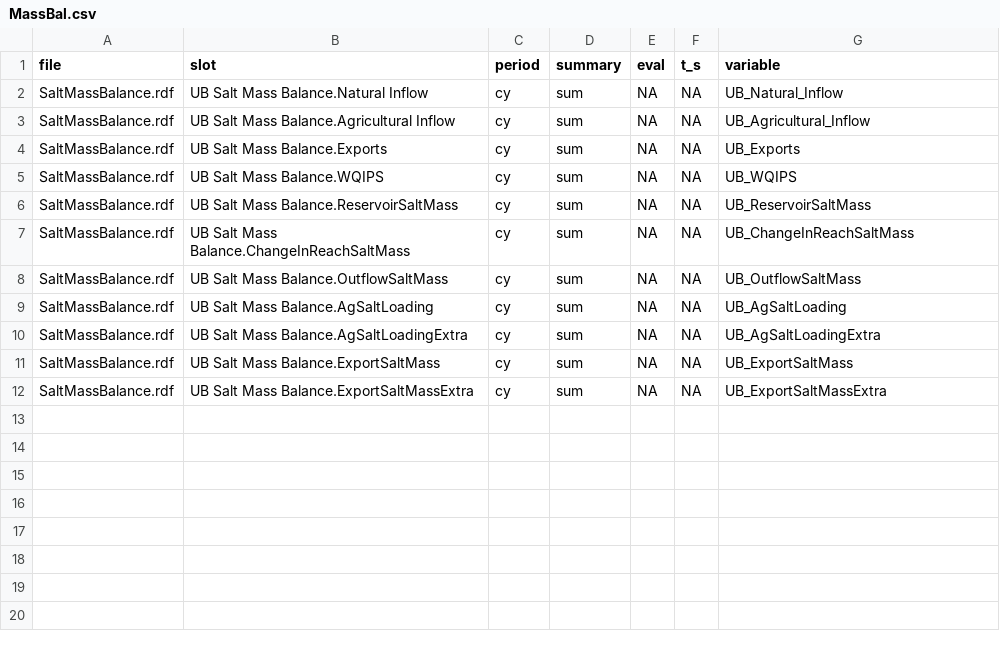
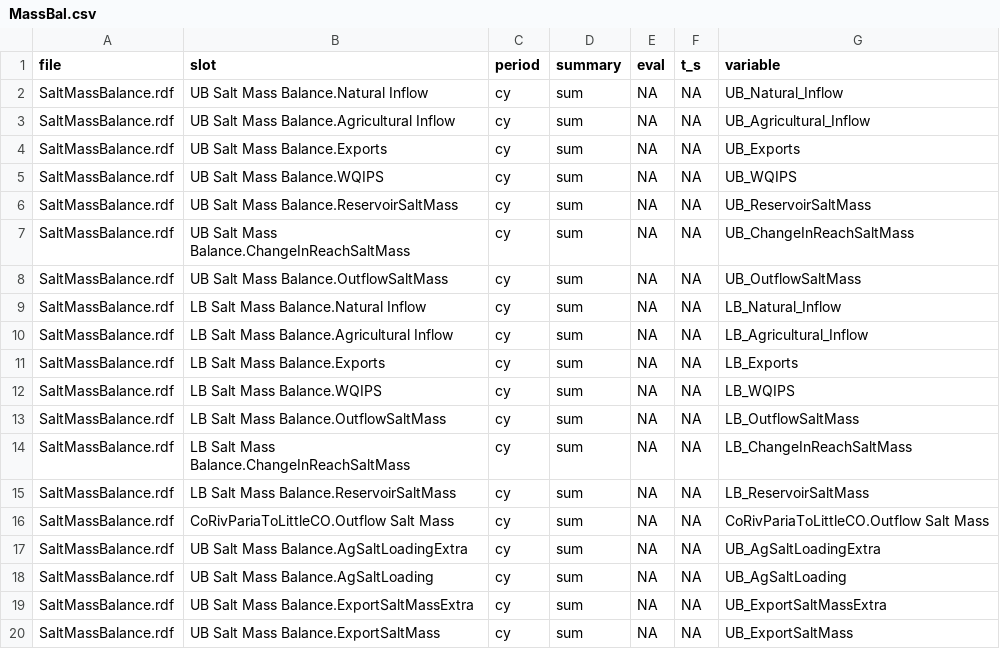
Before and after one commit to usbr/RW-RDF-Process-Plot, a CSV file: rw_agg/MassBal.csv, drawn as a sheet.

Commit message:
Clean up rw agg files and file naming
Add back in UB Salt Mass Balance.AgSaltLoading, UB Salt Mass Balance.AgSaltLoadingExtra , UB Salt Mass Balance.ExportSaltMass, UB Salt Mass Balance.ExportSaltMassExtra

```diff
--- a/rw_agg/MassBal.csv
+++ b/rw_agg/MassBal.csv
@@ -8,5 +8,13 @@ SaltMassBalance.rdf,UB Salt Mass Balance.ChangeInReachSaltMass,cy,sum,NA,NA,UB_C
 SaltMassBalance.rdf,UB Salt Mass Balance.OutflowSaltMass,cy,sum,NA,NA,UB_OutflowSaltMass
+SaltMassBalance.rdf,LB Salt Mass Balance.Natural Inflow,cy,sum,NA,NA,LB_Natural_Inflow
+SaltMassBalance.rdf,LB Salt Mass Balance.Agricultural Inflow,cy,sum,NA,NA,LB_Agricultural_Inflow
+SaltMassBalance.rdf,LB Salt Mass Balance.Exports,cy,sum,NA,NA,LB_Exports
+SaltMassBalance.rdf,LB Salt Mass Balance.WQIPS,cy,sum,NA,NA,LB_WQIPS
+SaltMassBalance.rdf,LB Salt Mass Balance.OutflowSaltMass,cy,sum,NA,NA,LB_OutflowSaltMass
+SaltMassBalance.rdf,LB Salt Mass Balance.ChangeInReachSaltMass,cy,sum,NA,NA,LB_ChangeInReachSaltMass
+SaltMassBalance.rdf,LB Salt Mass Balance.ReservoirSaltMass,cy,sum,NA,NA,LB_ReservoirSaltMass
+SaltMassBalance.rdf,CoRivPariaToLittleCO.Outflow Salt Mass,cy,sum,NA,NA,CoRivPariaToLittleCO.Outflow Salt Mass
+SaltMassBalance.rdf,UB Salt Mass Balance.AgSaltLoadingExtra,cy,sum,NA,NA,UB_AgSaltLoadingExtra
 SaltMassBalance.rdf,UB Salt Mass Balance.AgSaltLoading,cy,sum,NA,NA,UB_AgSaltLoading
-SaltMassBalance.rdf,UB Salt Mass Balance.AgSaltLoadingExtra,cy,sum,NA,NA,UB_AgSaltLoadingExtra
+SaltMassBalance.rdf,UB Salt Mass Balance.ExportSaltMassExtra,cy,sum,NA,NA,UB_ExportSaltMassExtra
 SaltMassBalance.rdf,UB Salt Mass Balance.ExportSaltMass,cy,sum,NA,NA,UB_ExportSaltMass
-SaltMassBalance.rdf,UB Salt Mass Balance.ExportSaltMassExtra,cy,sum,NA,NA,UB_ExportSaltMassExtra
```
Also changed, not shown: 7 other files.
